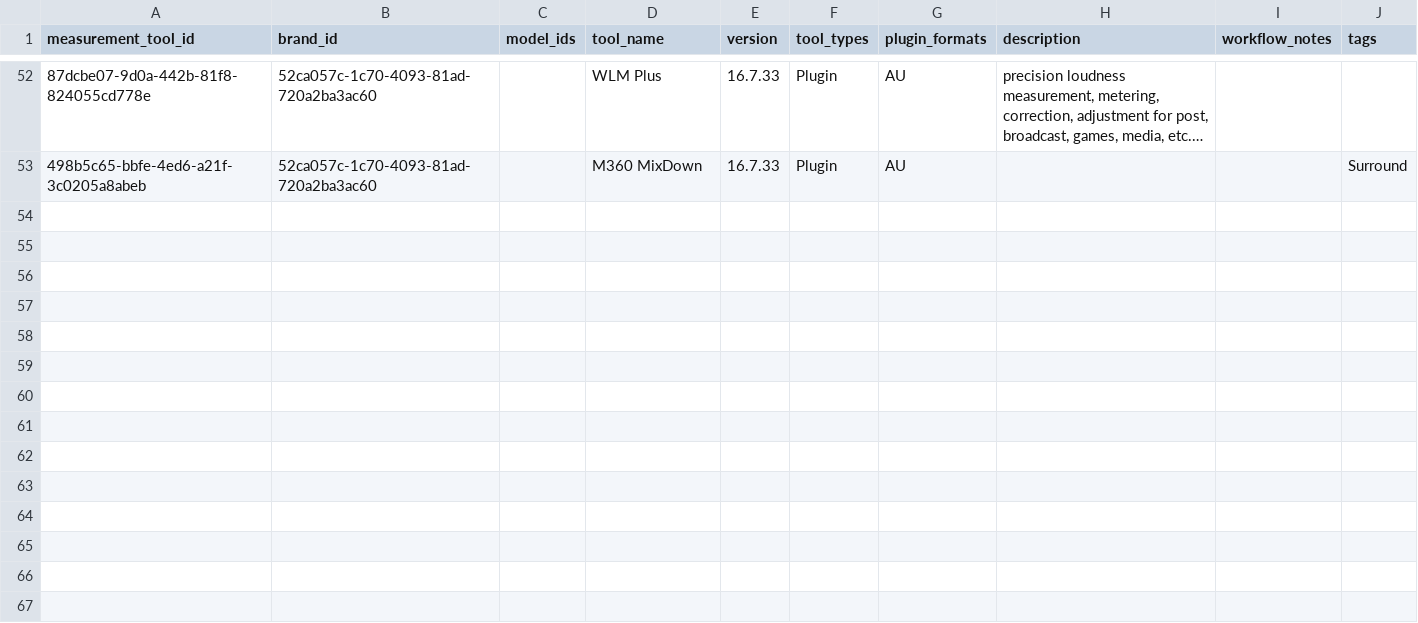
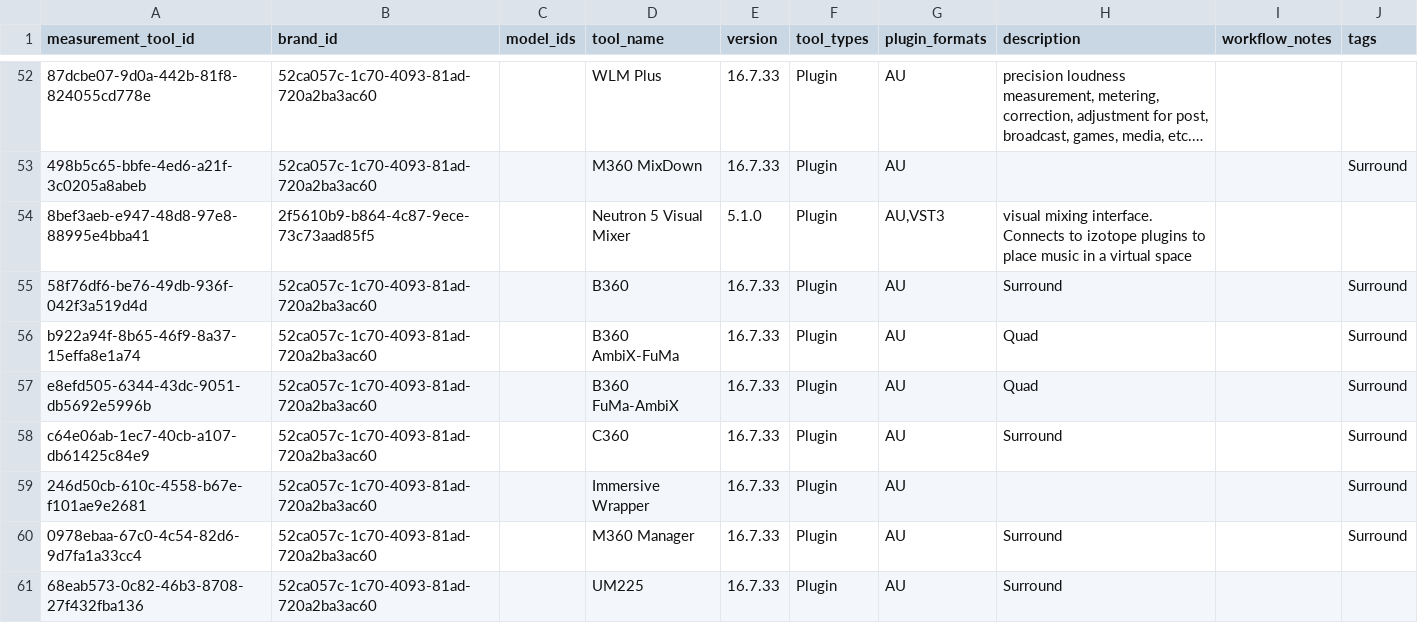
Before and after one commit to edtbl76/stud.io, a CSV file: csv/measurement_tools.csv, drawn as a sheet; only a part is shown, gaps mark what is left out; long unchanged cells end in …; the diff names each change by its address in the sheet, - before the commit and + after, or states it on an @@ line.

Commit message:
Introduce `reference_tools` category processing in `convert_utility.py`
Added support for the new "Reference Monitoring & Room Correction" category in `convert_utility.py`, including CSV processing logic, model ID remapping, and SQL seed generation for `reference_tools`. Updated `models` and `brands` CSVs for consistency and added new entries to the `vendors` CSV.

```diff
--- a/csv/measurement_tools.csv
+++ b/csv/measurement_tools.csv
+row 54: 8bef3aeb-e947-48d8-97e8-88995e4bba41 | 2f5610b9-b864-4c87-9ece-73c73aad85f5 |  | Neutron 5 Visual Mixer | 5.1.0 | Plugin | AU,VST3 | visual mixing interface. Connects to izotope plugins to place music in a virtual space
+row 55: 58f76df6-be76-49db-936f-042f3a519d4d | 52ca057c-1c70-4093-81ad-720a2ba3ac60 |  | B360 | 16.7.33 | Plugin | AU | Surround |  | Surround
+row 56: b922a94f-8b65-46f9-8a37-15effa8e1a74 | 52ca057c-1c70-4093-81ad-720a2ba3ac60 |  | B360 AmbiX-FuMa | 16.7.33 | Plugin | AU | Quad |  | Surround
+row 57: e8efd505-6344-43dc-9051-db5692e5996b | 52ca057c-1c70-4093-81ad-720a2ba3ac60 |  | B360 FuMa-AmbiX | 16.7.33 | Plugin | AU | Quad |  | Surround
+row 58: c64e06ab-1ec7-40cb-a107-db61425c84e9 | 52ca057c-1c70-4093-81ad-720a2ba3ac60 |  | C360 | 16.7.33 | Plugin | AU | Surround |  | Surround
+row 59: 246d50cb-610c-4558-b67e-f101ae9e2681 | 52ca057c-1c70-4093-81ad-720a2ba3ac60 |  | Immersive Wrapper | 16.7.33 | Plugin | AU |  |  | Surround
+row 60: 0978ebaa-67c0-4c54-82d6-9d7fa1a33cc4 | 52ca057c-1c70-4093-81ad-720a2ba3ac60 |  | M360 Manager | 16.7.33 | Plugin | AU | Surround |  | Surround
+row 61: 68eab573-0c82-46b3-8708-27f432fba136 | 52ca057c-1c70-4093-81ad-720a2ba3ac60 |  | UM225 | 16.7.33 | Plugin | AU | Surround
```
Also changed, not shown: csv/brands.csv, csv/models.csv, 9 other files.
